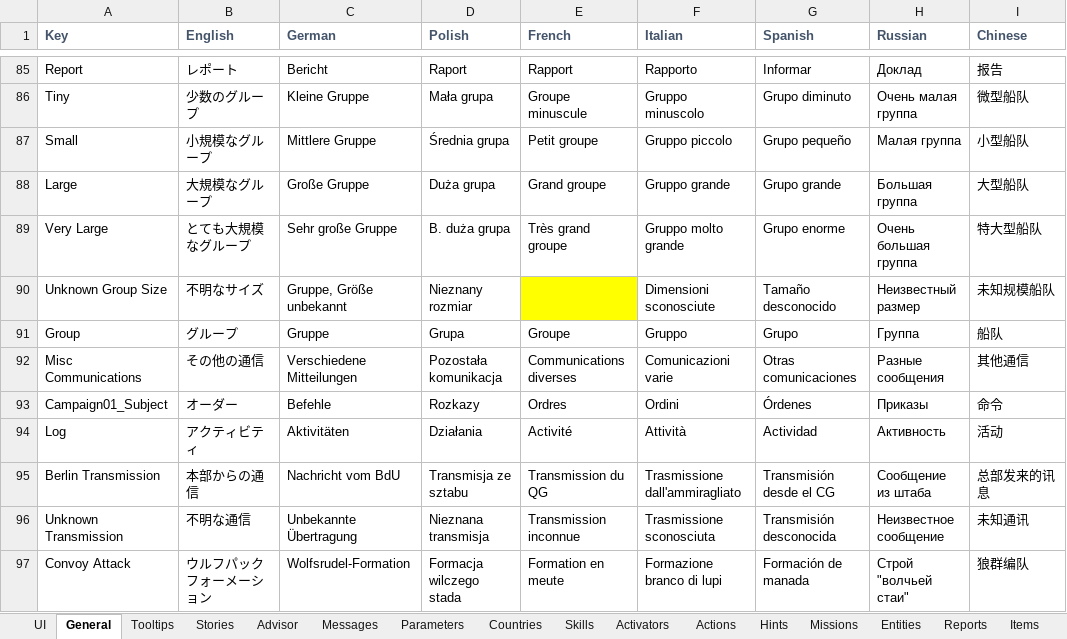
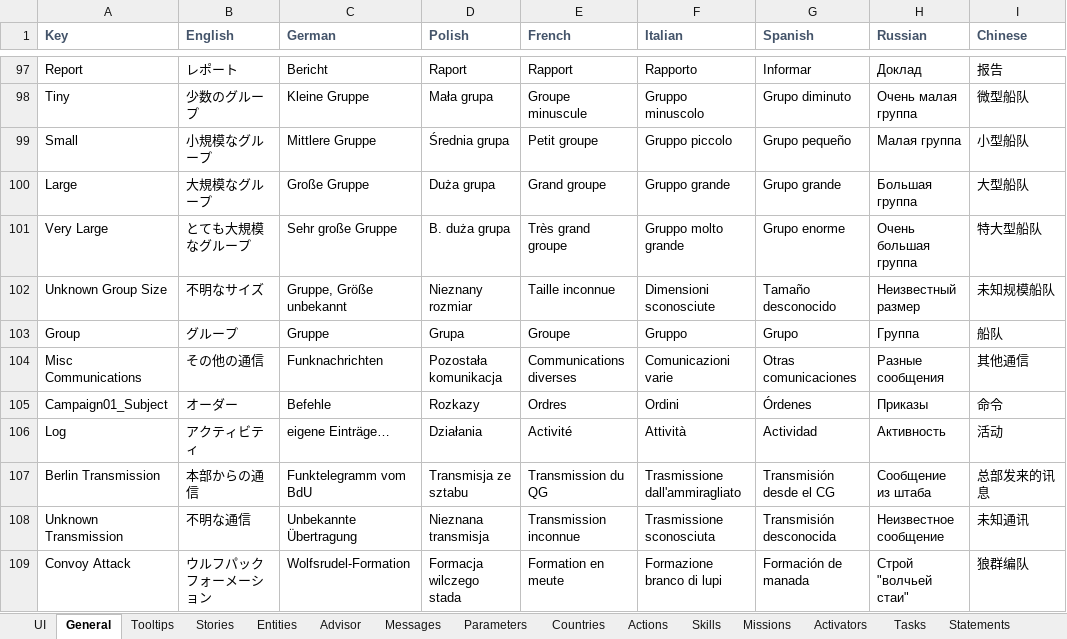
Before and after one commit to surumeika1987/UBOAT_JAPANESE_LAUNGAGE, an Excel workbook: Assets/Mods/japaneselanguagemod/Data Sheets/Locales.xlsx, sheet General, drawn as a sheet; only a part is shown, gaps mark what is left out; values as stored, in another font and other column widths than the file's, no borders; addresses are those after the commit; the diff covers the shown part only; the diff names each change by its address in the sheet, - before the commit and + after, or states it on an @@ line.

```diff
--- a/Assets/Mods/japaneselanguagemod/Data Sheets/Locales.xlsx (sheet General)
+++ b/Assets/Mods/japaneselanguagemod/Data Sheets/Locales.xlsx (sheet General)
@@ sheet tab order changed: UI | General | Tooltips | Stories | Entities | Advisor | Messages | Parameters | Countries | Actions | Skills | Missions | Activators | Tasks | Statements @@
-E102 (French): (empty)
+E102 (French): Taille inconnue
-E102 fill: #FFFF00
+E102 fill: none
-C104 (German): Verschiedene Mitteilungen
+C104 (German): Funknachrichten
-C106 (German): Aktivitäten
+C106 (German): eigene Einträge…
-C107 (German): Nachricht vom BdU
+C107 (German): Funktelegramm vom BdU
```
Also changed, not shown: 18 added rows, 223 edited cells and cell formats elsewhere in this sheet, sheet UI, sheet Activators, sheet Entities, sheet Tooltips, sheet Items, sheet Missions, 11 more sheets, 5 other files.
